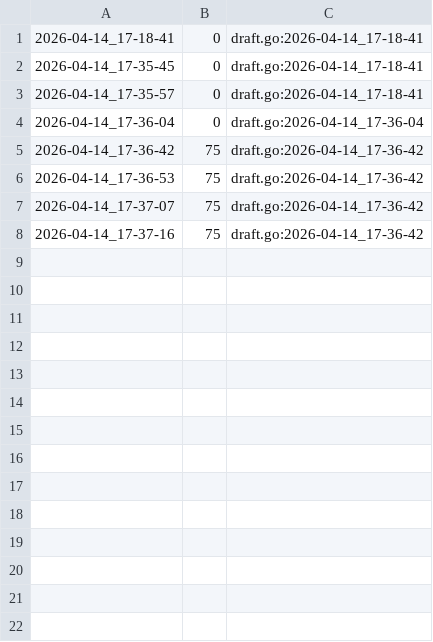
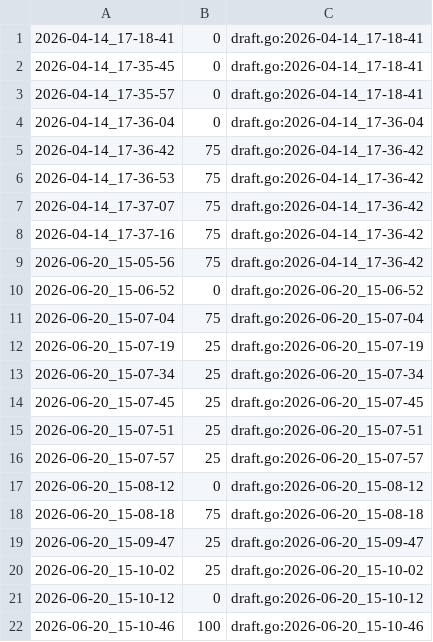
Before and after one commit to qxcode-course/fup-dd-playground-breno-zv, a CSV file: .tko/track/fup@vet_ii/track.csv, drawn as a sheet; the diff names each change by its address in the sheet, - before the commit and + after, or states it on an @@ line.

```diff
--- a/.tko/track/fup@vet_ii/track.csv
+++ b/.tko/track/fup@vet_ii/track.csv
+row 9: 2026-06-20_15-05-56 | 75 | draft.go:2026-04-14_17-36-42
+row 10: 2026-06-20_15-06-52 | 0 | draft.go:2026-06-20_15-06-52
+row 11: 2026-06-20_15-07-04 | 75 | draft.go:2026-06-20_15-07-04
+row 12: 2026-06-20_15-07-19 | 25 | draft.go:2026-06-20_15-07-19
+row 13: 2026-06-20_15-07-34 | 25 | draft.go:2026-06-20_15-07-34
+row 14: 2026-06-20_15-07-45 | 25 | draft.go:2026-06-20_15-07-45
+row 15: 2026-06-20_15-07-51 | 25 | draft.go:2026-06-20_15-07-51
+row 16: 2026-06-20_15-07-57 | 25 | draft.go:2026-06-20_15-07-57
+row 17: 2026-06-20_15-08-12 | 0 | draft.go:2026-06-20_15-08-12
+row 18: 2026-06-20_15-08-18 | 75 | draft.go:2026-06-20_15-08-18
+row 19: 2026-06-20_15-09-47 | 25 | draft.go:2026-06-20_15-09-47
+row 20: 2026-06-20_15-10-02 | 25 | draft.go:2026-06-20_15-10-02
+row 21: 2026-06-20_15-10-12 | 0 | draft.go:2026-06-20_15-10-12
+row 22: 2026-06-20_15-10-46 | 100 | draft.go:2026-06-20_15-10-46
```
Also changed, not shown: .tko/track/fup@vet_i/track.csv, 53 other files.
